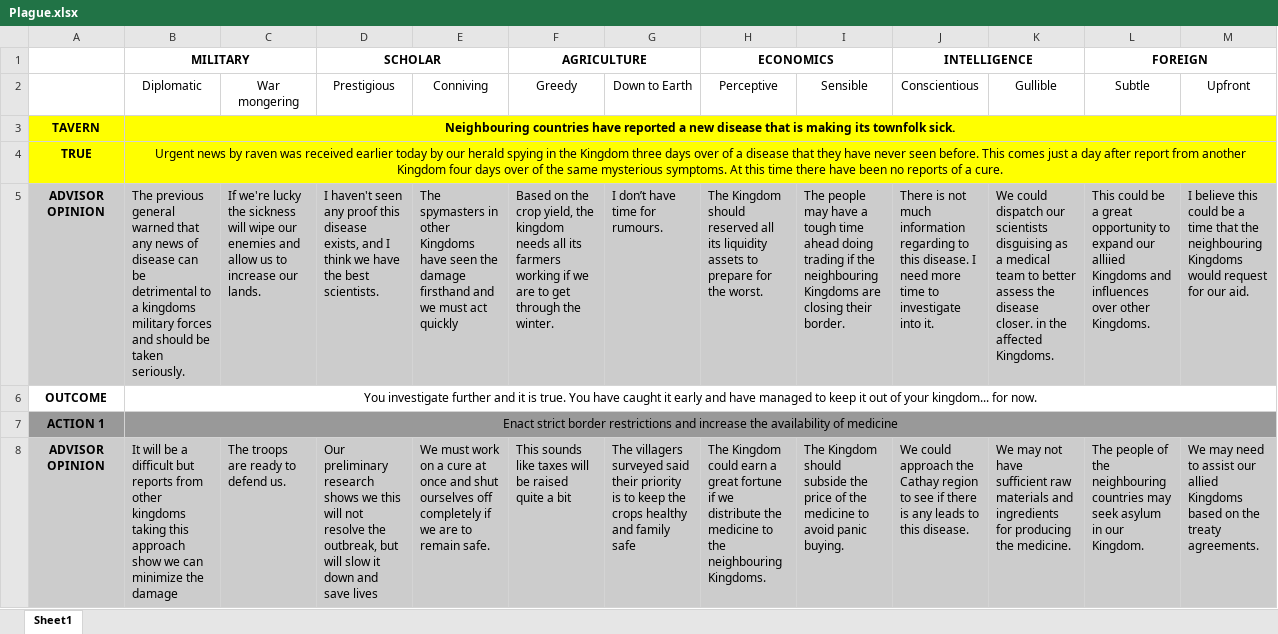
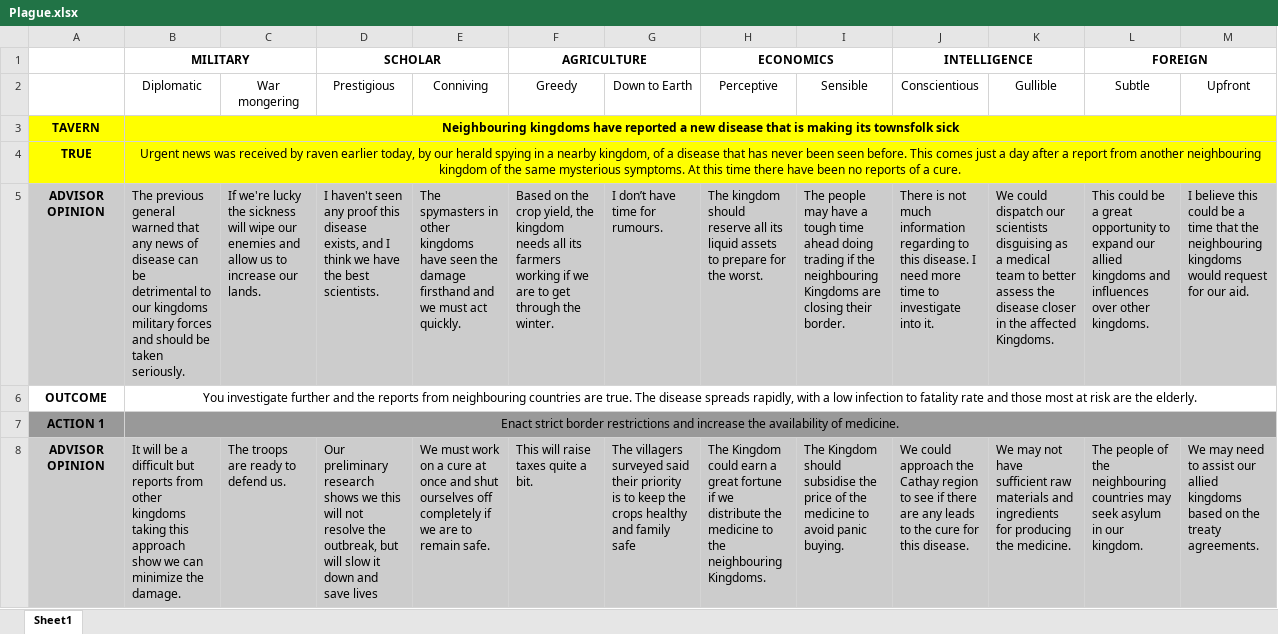
Before and after one commit to zebenman/DECO3801-Synergistics, an Excel workbook: Stories/Plague.xlsx, sheet Sheet1, drawn as a sheet; only a part is shown; values as stored, in another font and other column widths than the file's, no borders; the diff covers the shown part only; the diff names each change by its address in the sheet, - before the commit and + after, or states it on an @@ line.

```diff
--- a/Stories/Plague.xlsx (sheet Sheet1)
+++ b/Stories/Plague.xlsx (sheet Sheet1)
-B3 (Diplomatic): Neighbouring countries have reported a new disease that is making its townfolk sick.
+B3 (Diplomatic): Neighbouring kingdoms have reported a new disease that is making its townsfolk sick
-B4 (Diplomatic): Urgent news by raven was received earlier today by our herald spying in the Kingdom three days over of a disease that they have never seen before. This comes just a day after report from another Kingdom four days over of the…
+B4 (Diplomatic): Urgent news was received by raven earlier today, by our herald spying in a nearby kingdom, of a disease that has never been seen before. This comes just a day after a report from another neighbouring kingdom of the…
-B5 (Diplomatic): …detrimental to a kingdoms military…
+B5 (Diplomatic): …detrimental to our kingdoms military…
-E5 (Conniving): …in other Kingdoms have seen the damage firsthand and we must act quickly
+E5 (Conniving): …in other kingdoms have seen the damage firsthand and we must act quickly.
-H5 (Perceptive): The Kingdom should reserved all its liquidity assets to…
+H5 (Perceptive): The kingdom should reserve all its liquid assets to…
-K5 (Gullible): …the disease closer. in the…
+K5 (Gullible): …the disease closer in the…
-L5 (Subtle): …expand our alliied Kingdoms and influences over other Kingdoms.
+L5 (Subtle): …expand our allied kingdoms and influences over other kingdoms.
-M5 (Upfront): …the neighbouring Kingdoms would request…
+M5 (Upfront): …the neighbouring kingdoms would request…
-B6 (Diplomatic): …further and it is true. You have caught it early and have managed to keep it out of your kingdom... for now.
+B6 (Diplomatic): …further and the reports from neighbouring countries are true. The disease spreads rapidly, with a low infection to fatality rate and those most at risk are the elderly.
-B7 (Diplomatic): …availability of medicine
+B7 (Diplomatic): …availability of medicine.
-B8 (Diplomatic): …minimize the damage
+B8 (Diplomatic): …minimize the damage.
-F8 (Greedy): This sounds like taxes will be raised quite a bit
+F8 (Greedy): This will raise taxes quite a bit.
-I8 (Sensible): …Kingdom should subside the price…
+I8 (Sensible): …Kingdom should subsidise the price…
-J8 (Conscientious): …if there is any leads to this disease.
+J8 (Conscientious): …if there are any leads to the cure for this disease.
-L8 (Subtle): …in our Kingdom.
+L8 (Subtle): …in our kingdom.
-M8 (Upfront): …our allied Kingdoms based on…
+M8 (Upfront): …our allied kingdoms based on…
```
Also changed, not shown: 25 edited cells elsewhere in this sheet, Stories/MissingSheep.xlsx, Stories/PopularityContest.xlsx, 3 other files.
